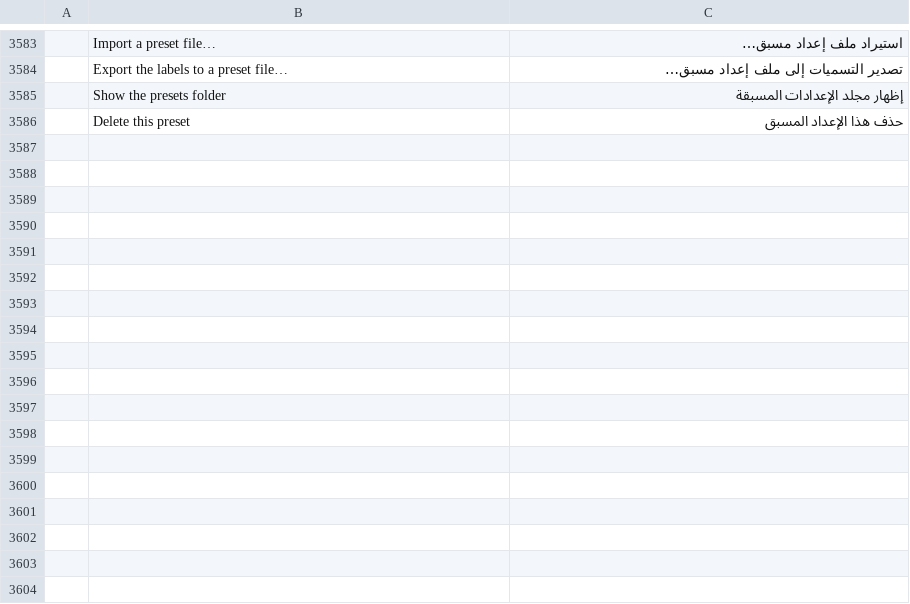
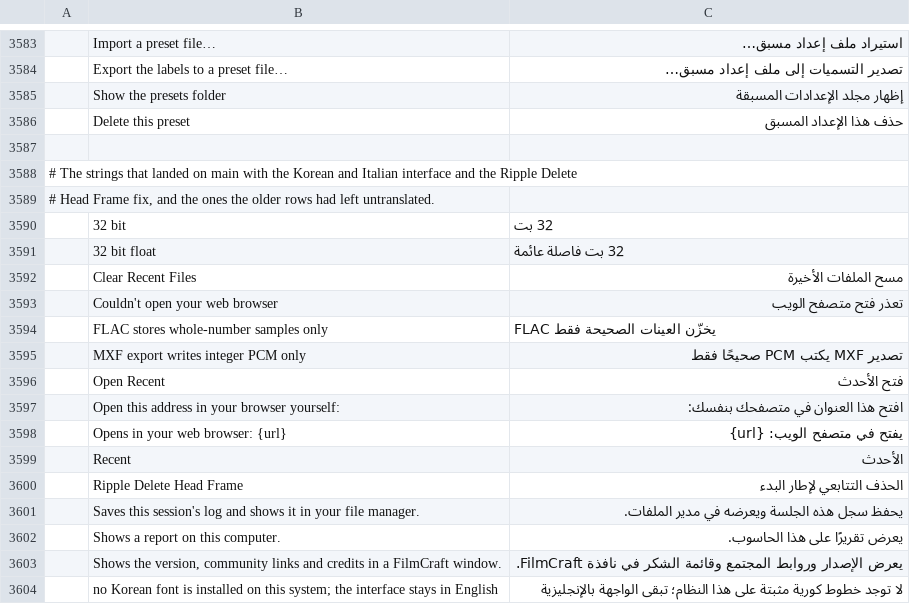
Before and after one commit to AKANAKEN/FilmCraft, a TSV file: crates/ui-egui/src/i18n/ar.tsv, drawn as a sheet; only a part is shown, gaps mark what is left out; the diff names each change by its address in the sheet, - before the commit and + after, or states it on an @@ line.

Commit message:
i18n: store right-to-left labels in the visual order egui draws
egui lays a label's runs left to right in logical order and runs no bidi
over them, so an Arabic label read with its words in reverse order even
though egui shapes each word correctly once the right-to-left fallback
face has loaded: in "كلمة أخرى" the second word was drawn first. The
document captions already reorder (rtl.rs Lines); interface labels now
go through the same idea at catalog load: the ar.tsv rows are stored in
visual order (rtl.rs visual_line — UAX #9 with an RTL base, each run's
letters left in logical order for the shaper, brackets on their
mirrored glyphs), a headless layout test pins the order, and the new
strings that landed with Korean and Italian (Ripple Delete Head Frame,
the recent lists, the browser and report messages, the Korean font
notice) are translated.

```diff
--- a/crates/ui-egui/src/i18n/ar.tsv
+++ b/crates/ui-egui/src/i18n/ar.tsv
+row 3587: (empty)
+row 3588: # The strings that landed on main with the Korean and Italian interface and the Ripple Delete
+row 3589: # Head Frame fix, and the ones the older rows had left untranslated.
+row 3590:  | 32 bit | 32 بت
+row 3591:  | 32 bit float | 32 بت فاصلة عائمة
+row 3592:  | Clear Recent Files | مسح الملفات الأخيرة
+row 3593:  | Couldn't open your web browser | تعذر فتح متصفح الويب
+row 3594:  | FLAC stores whole-number samples only | FLAC يخزّن العينات الصحيحة فقط
+row 3595:  | MXF export writes integer PCM only | تصدير MXF يكتب PCM صحيحًا فقط
+row 3596:  | Open Recent | فتح الأحدث
+row 3597:  | Open this address in your browser yourself: | افتح هذا العنوان في متصفحك بنفسك:
+row 3598:  | Opens in your web browser: {url} | يفتح في متصفح الويب: {url}
+row 3599:  | Recent | الأحدث
+row 3600:  | Ripple Delete Head Frame | الحذف التتابعي لإطار البدء
+row 3601:  | Saves this session's log and shows it in your file manager. | يحفظ سجل هذه الجلسة ويعرضه في مدير الملفات.
+row 3602:  | Shows a report on this computer. | يعرض تقريرًا على هذا الحاسوب.
+row 3603:  | Shows the version, community links and credits in a FilmCraft window. | يعرض الإصدار وروابط المجتمع وقائمة الشكر في نافذة FilmCraft.
+row 3604:  | no Korean font is installed on this system; the interface stays in English | لا توجد خطوط كورية مثبتة على هذا النظام؛ تبقى الواجهة بالإنجليزية
```
Also changed, not shown: 3 other files.
